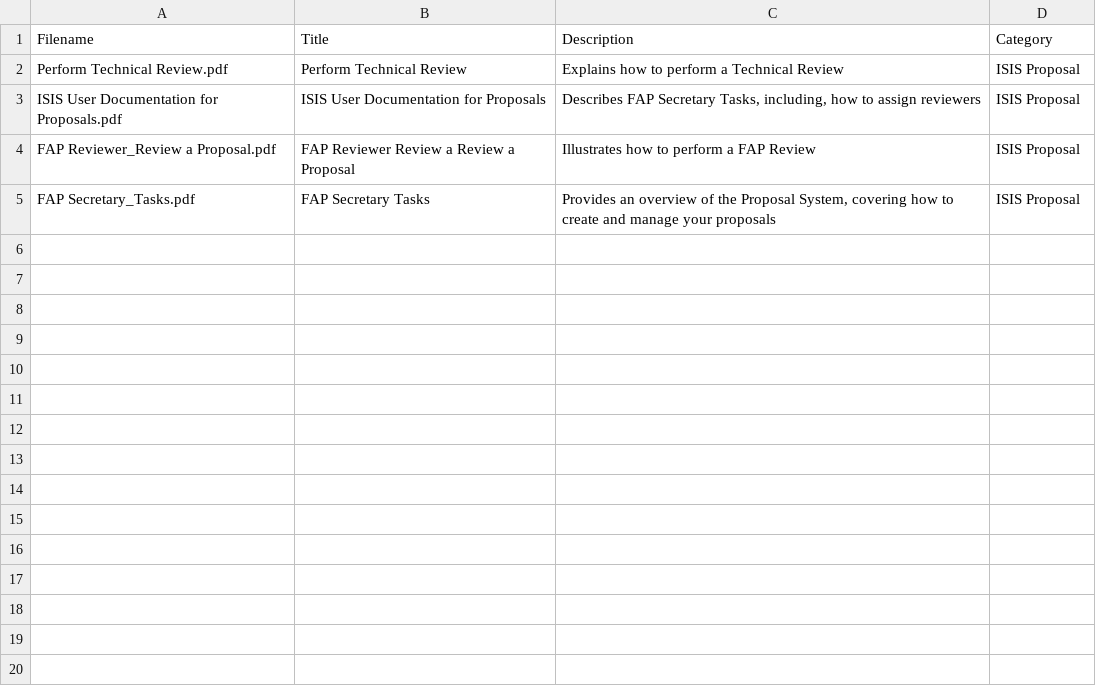
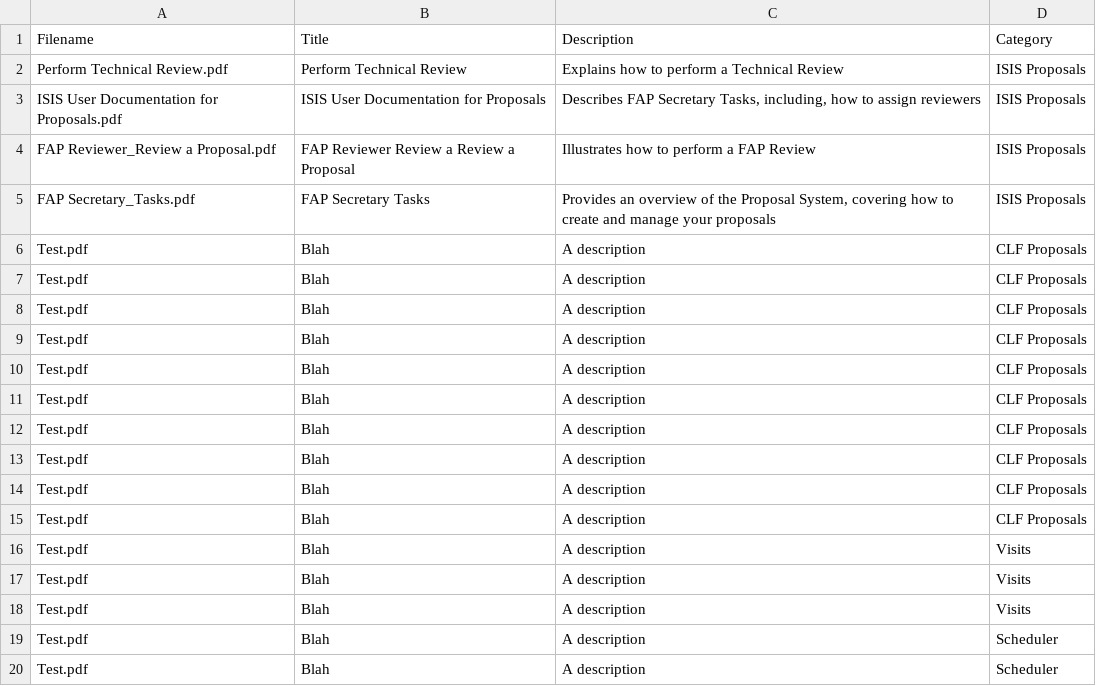
Before and after one commit to isisbusapps/icarus, a CSV file: icarus/data/docIndex.csv, drawn as a sheet; only a part is shown; the diff covers the shown part only.

```diff
--- a/icarus/data/docIndex.csv
+++ b/icarus/data/docIndex.csv
@@ -1,5 +1,20 @@
 Filename,Title,Description,Category
-Perform Technical Review.pdf,Perform Technical Review,Explains how to perform a Technical Review,ISIS Proposal
-ISIS User Documentation for Proposals.pdf,ISIS User Documentation for Proposals,"Describes FAP Secretary Tasks, including, how to assign reviewers",ISIS Proposal
-FAP Reviewer_Review a Proposal.pdf,FAP Reviewer Review a Review a Proposal,Illustrates how to perform a FAP Review,ISIS Proposal
-FAP Secretary_Tasks.pdf,FAP Secretary Tasks,"Provides an overview of the Proposal System, covering how to create and manage your proposals",ISIS Proposal
+Perform Technical Review.pdf,Perform Technical Review,Explains how to perform a Technical Review,ISIS Proposals
+ISIS User Documentation for Proposals.pdf,ISIS User Documentation for Proposals,"Describes FAP Secretary Tasks, including, how to assign reviewers",ISIS Proposals
+FAP Reviewer_Review a Proposal.pdf,FAP Reviewer Review a Review a Proposal,Illustrates how to perform a FAP Review,ISIS Proposals
+FAP Secretary_Tasks.pdf,FAP Secretary Tasks,"Provides an overview of the Proposal System, covering how to create and manage your proposals",ISIS Proposals
+Test.pdf,Blah,A description,CLF Proposals
+Test.pdf,Blah,A description,CLF Proposals
+Test.pdf,Blah,A description,CLF Proposals
+Test.pdf,Blah,A description,CLF Proposals
+Test.pdf,Blah,A description,CLF Proposals
+Test.pdf,Blah,A description,CLF Proposals
+Test.pdf,Blah,A description,CLF Proposals
+Test.pdf,Blah,A description,CLF Proposals
+Test.pdf,Blah,A description,CLF Proposals
+Test.pdf,Blah,A description,CLF Proposals
+Test.pdf,Blah,A description,Visits
+Test.pdf,Blah,A description,Visits
+Test.pdf,Blah,A description,Visits
+Test.pdf,Blah,A description,Scheduler
+Test.pdf,Blah,A description,Scheduler
```
Also changed, not shown: 13 added rows elsewhere in this file, 6 other files.
